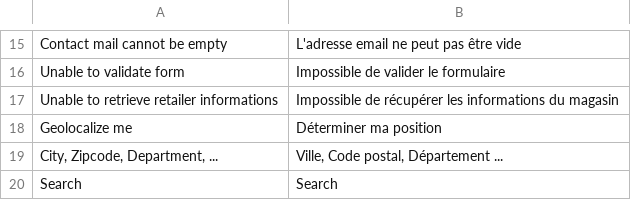
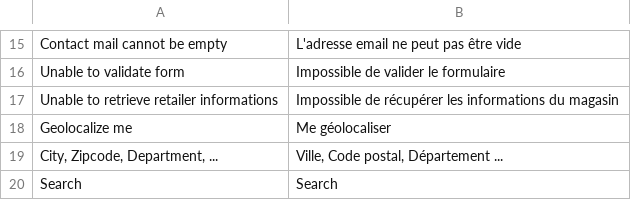
Before and after one commit to Smile-SA/magento2-module-store-locator, a CSV file: i18n/fr_FR.csv, drawn as a sheet; only a part is shown, gaps mark what is left out; the diff names each change by its address in the sheet, - before the commit and + after, or states it on an @@ line.

Commit message:
Change i18n for geolocation.

```diff
--- a/i18n/fr_FR.csv
+++ b/i18n/fr_FR.csv
-B18: Déterminer ma position
+B18: Me géolocaliser
```
